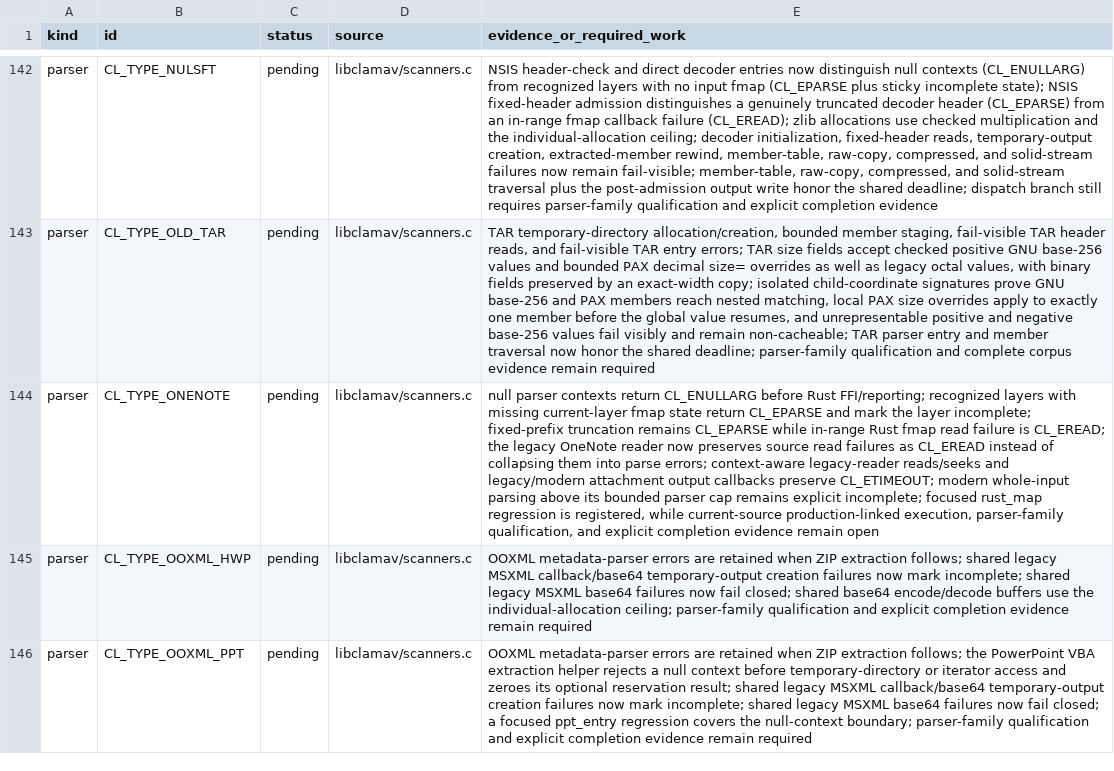
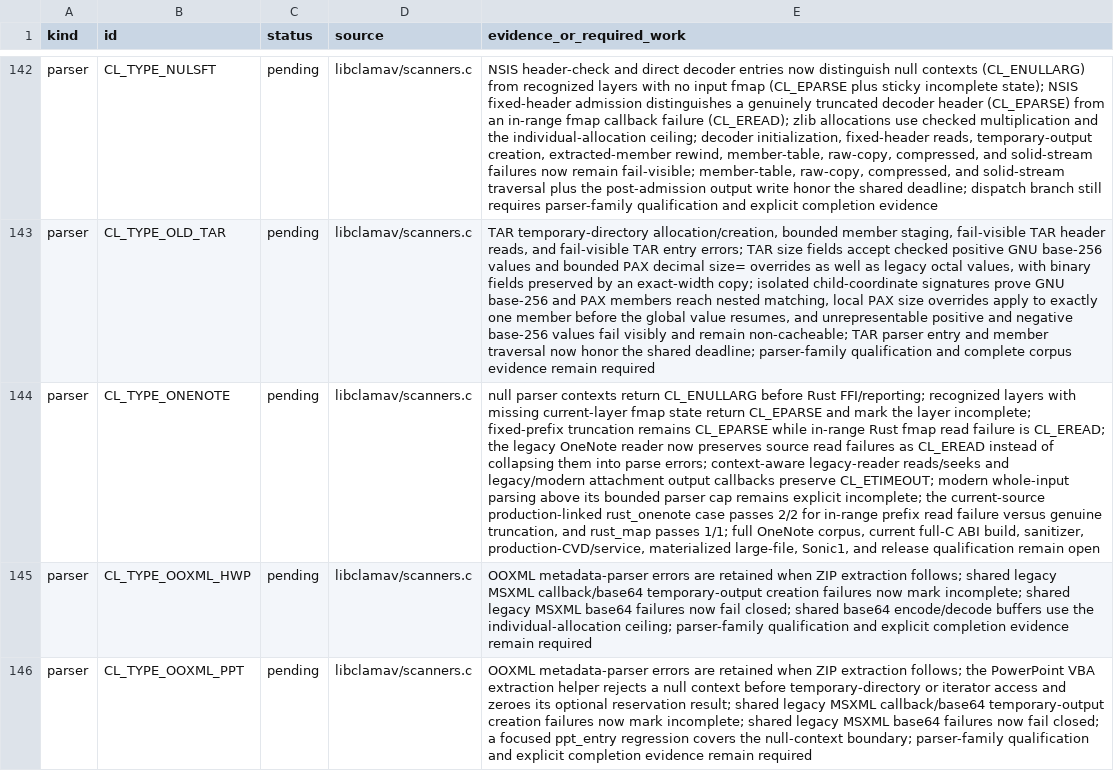
Before and after one commit to NeonGameStudios/ClamAV-32gb, a TSV file: docs/largefile-capabilities.tsv, drawn as a sheet; only a part is shown, gaps mark what is left out; the diff names each change by its address in the sheet, - before the commit and + after, or states it on an @@ line.

Commit message:
Qualify OneNote parser boundaries

```diff
--- a/docs/largefile-capabilities.tsv
+++ b/docs/largefile-capabilities.tsv
-E144 (evidence_or_required_work): …explicit incomplete; focused rust_map regression is registered, while current-source production-linked execution, parser-family qualification, and explicit completion evidence remain open
+E144 (evidence_or_required_work): …explicit incomplete; the current-source production-linked rust_onenote case passes 2/2 for in-range prefix read failure versus genuine truncation, and rust_map passes 1/1; full OneNote corpus, current full-C ABI build, sanitizer, production-CVD/service, materialized large-file, Sonic1, and release qualification remain open
```
Also changed, not shown: 5 other files.
